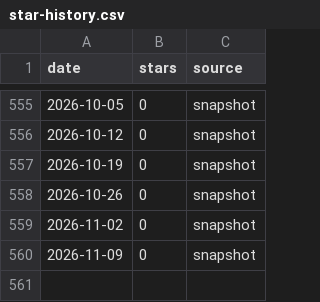
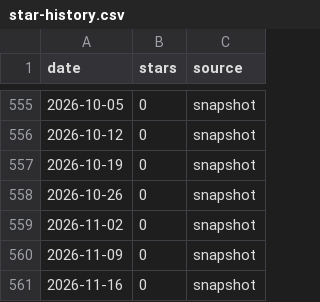
Before and after one commit to RaminGe/fredy, a CSV file: doc/star-history/star-history.csv, drawn as a sheet; only a part is shown, gaps mark what is left out; the diff names each change by its address in the sheet, - before the commit and + after, or states it on an @@ line.

```diff
--- a/doc/star-history/star-history.csv
+++ b/doc/star-history/star-history.csv
+row 561: 2026-11-16 | 0 | snapshot
```
Also changed, not shown: 2 other files.
